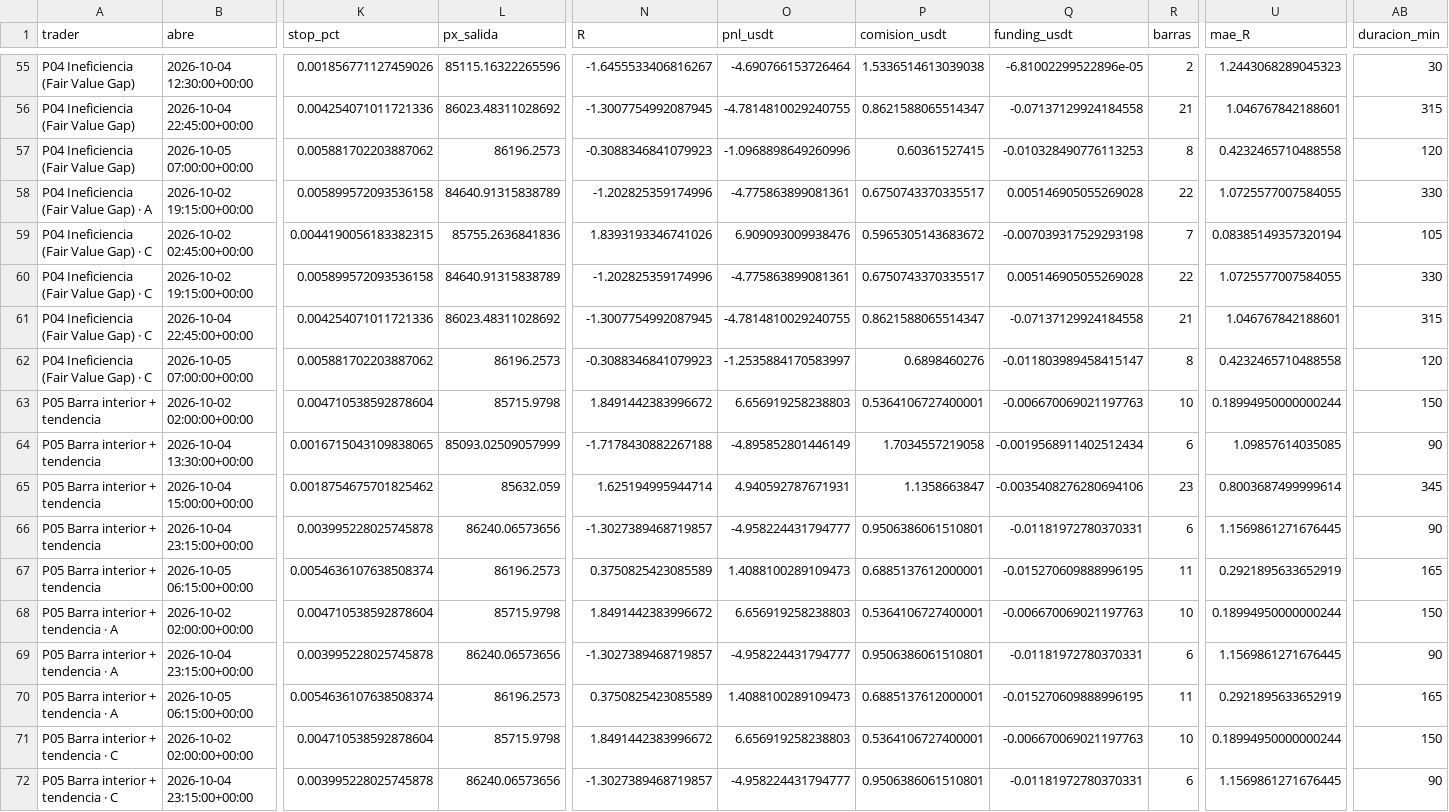
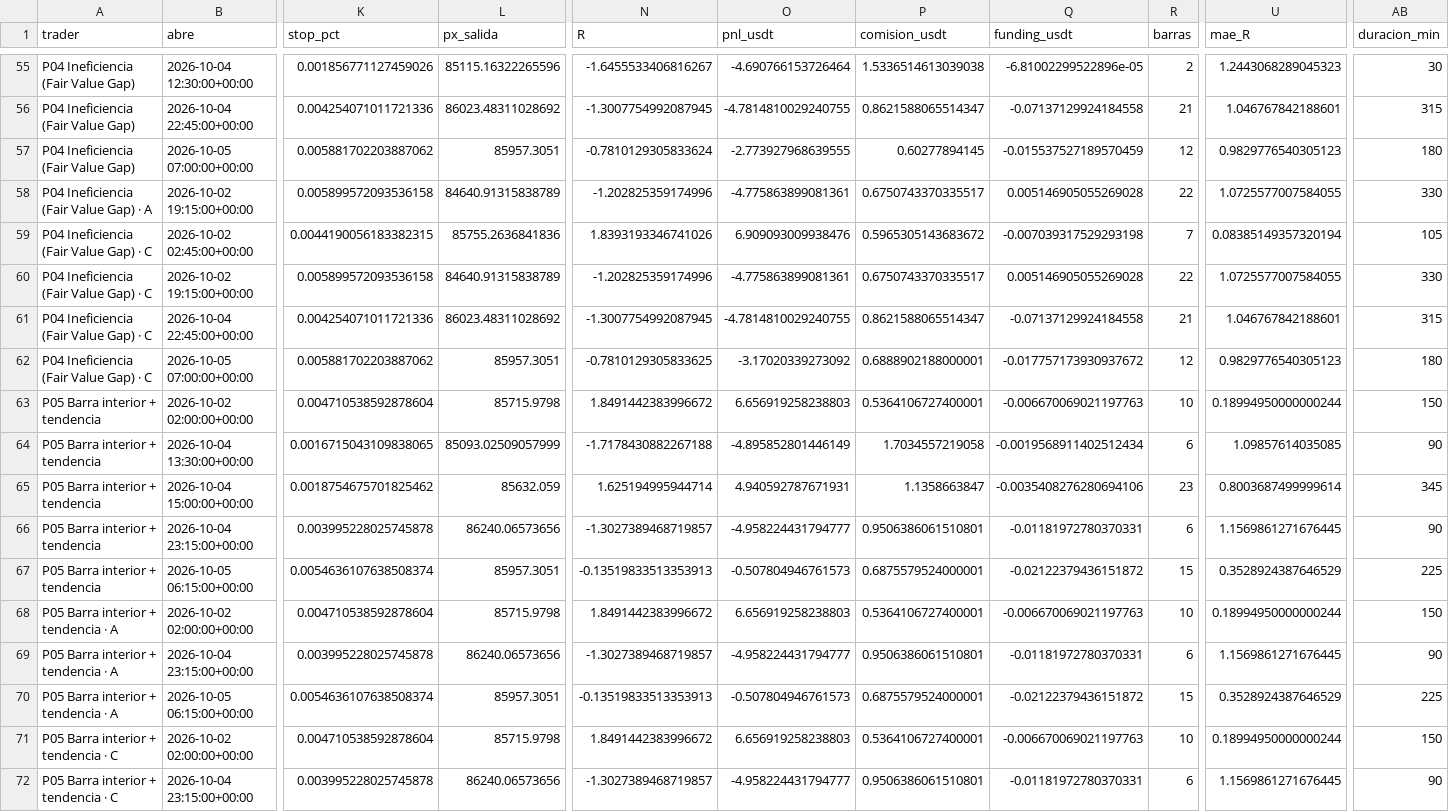
Before and after one commit to josecarrera2708-wq/viral-video-saas, a CSV file: millonary/paper_state/mesa15/trades.csv, drawn as a sheet; only a part is shown, gaps mark what is left out; the diff covers the shown part only; the diff names each change by its address in the sheet, - before the commit and + after, or states it on an @@ line.

```diff
--- a/millonary/paper_state/mesa15/trades.csv
+++ b/millonary/paper_state/mesa15/trades.csv
-L57 (px_salida): 86196.2573
+L57 (px_salida): 85957.3051
-N57 (R): -0.3088346841079923
+N57 (R): -0.7810129305833624
-O57 (pnl_usdt): -1.0968898649260996
+O57 (pnl_usdt): -2.773927968639555
-P57 (comision_usdt): 0.60361527415
+P57 (comision_usdt): 0.60277894145
-Q57 (funding_usdt): -0.010328490776113253
+Q57 (funding_usdt): -0.015537527189570459
-R57 (barras): 8
+R57 (barras): 12
-U57 (mae_R): 0.4232465710488558
+U57 (mae_R): 0.9829776540305123
-AB57 (duracion_min): 120
+AB57 (duracion_min): 180
-L62 (px_salida): 86196.2573
+L62 (px_salida): 85957.3051
-N62 (R): -0.3088346841079923
+N62 (R): -0.7810129305833625
-O62 (pnl_usdt): -1.2535884170583997
+O62 (pnl_usdt): -3.17020339273092
-P62 (comision_usdt): 0.6898460276
+P62 (comision_usdt): 0.6888902188000001
-Q62 (funding_usdt): -0.011803989458415147
+Q62 (funding_usdt): -0.017757173930937672
-R62 (barras): 8
+R62 (barras): 12
-U62 (mae_R): 0.4232465710488558
+U62 (mae_R): 0.9829776540305123
-AB62 (duracion_min): 120
+AB62 (duracion_min): 180
-L67 (px_salida): 86196.2573
+L67 (px_salida): 85957.3051
-N67 (R): 0.3750825423085589
+N67 (R): -0.13519833513353913
-O67 (pnl_usdt): 1.4088100289109473
+O67 (pnl_usdt): -0.507804946761573
-P67 (comision_usdt): 0.6885137612000001
+P67 (comision_usdt): 0.6875579524000001
-Q67 (funding_usdt): -0.015270609888996195
+Q67 (funding_usdt): -0.02122379436151872
-R67 (barras): 11
+R67 (barras): 15
-U67 (mae_R): 0.2921895633652919
+U67 (mae_R): 0.3528924387646529
-AB67 (duracion_min): 165
+AB67 (duracion_min): 225
-L70 (px_salida): 86196.2573
+L70 (px_salida): 85957.3051
-N70 (R): 0.3750825423085589
+N70 (R): -0.13519833513353913
-O70 (pnl_usdt): 1.4088100289109473
+O70 (pnl_usdt): -0.507804946761573
-P70 (comision_usdt): 0.6885137612000001
+P70 (comision_usdt): 0.6875579524000001
-Q70 (funding_usdt): -0.015270609888996195
+Q70 (funding_usdt): -0.02122379436151872
-R70 (barras): 11
+R70 (barras): 15
-U70 (mae_R): 0.2921895633652919
+U70 (mae_R): 0.3528924387646529
-AB70 (duracion_min): 165
+AB70 (duracion_min): 225
```
Also changed, not shown: 50 edited cells elsewhere in this file, millonary/paper_state/intradia/trades.csv, millonary/paper_state/intradia/trades_mejoras.csv, 13 other files.
